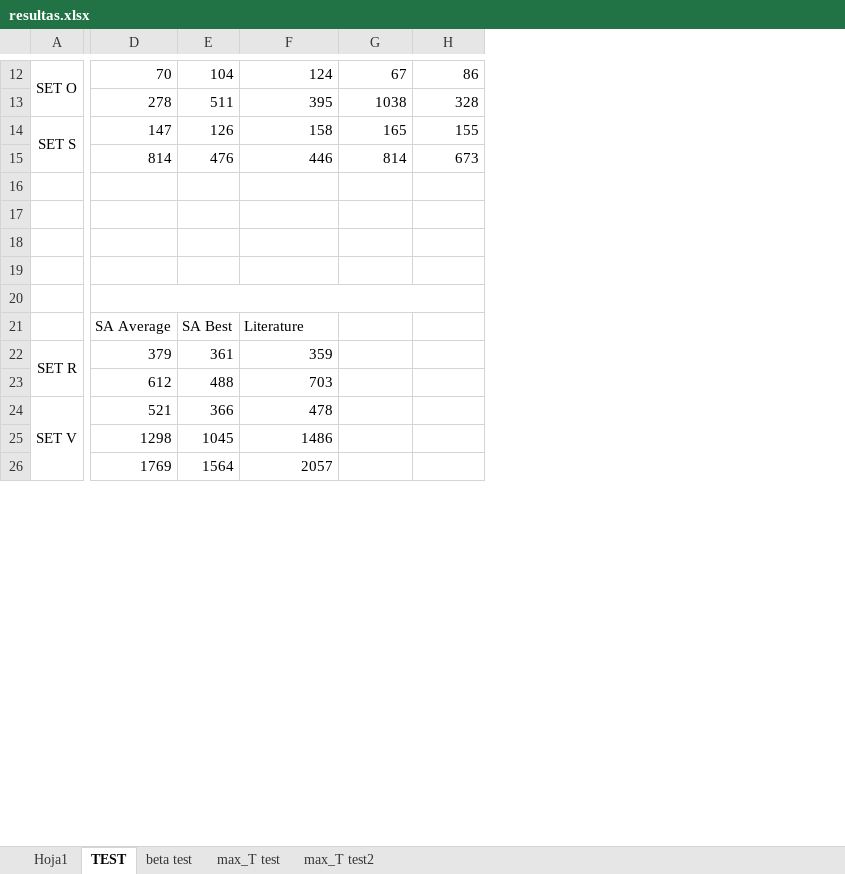
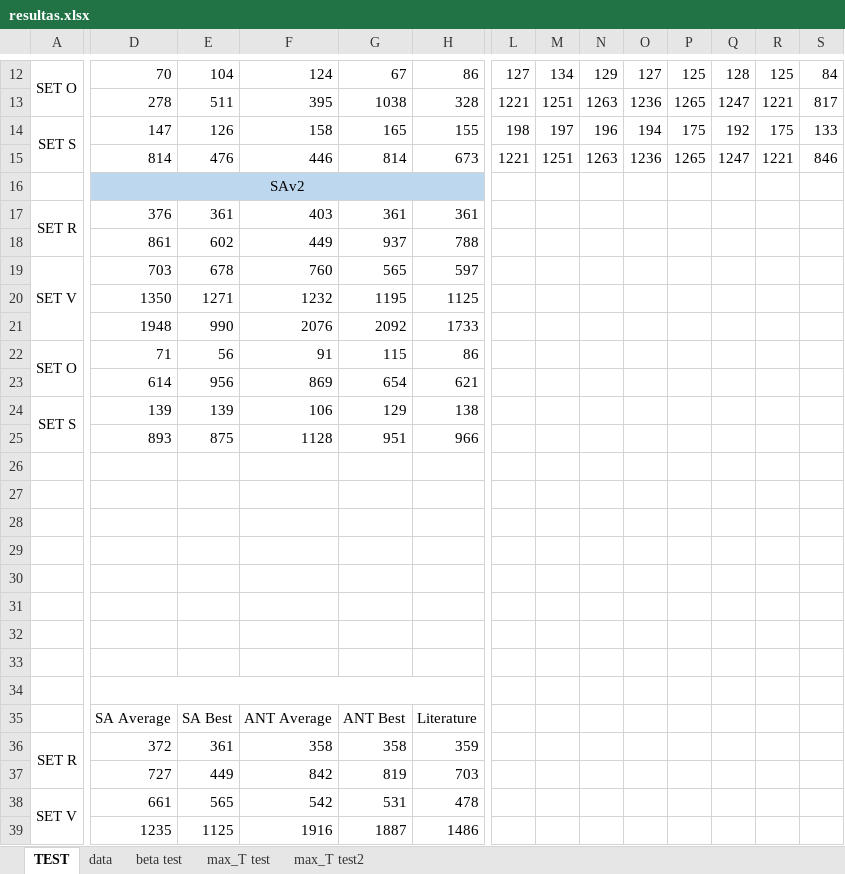
Before and after one commit to Shiroko7/grctvrp_test, an Excel workbook: resultas.xlsx, sheet TEST, drawn as a sheet; only a part is shown, gaps mark what is left out; values as stored, in another font and other column widths than the file's, no borders; removed rows and columns are numbered as before the commit, all else as after; rows hold the shown columns only; the diff covers the shown part only; the diff names each change by its address in the sheet, - before the commit and + after, or states it on an @@ line.

```diff
--- a/resultas.xlsx (sheet TEST)
+++ b/resultas.xlsx (sheet TEST)
-sheet tab: Hoja1
+sheet tab: data
@@ sheet tab order changed: TEST | data | beta test | max_T test | max_T test2 @@
+column L, rows 12-15: 127 | 1221 | 198 | 1221
+column M, rows 12-15: 134 | 1251 | 197 | 1251
+column N, rows 12-15: 129 | 1263 | 196 | 1263
+column O, rows 12-15: 127 | 1236 | 194 | 1236
+column P, rows 12-15: 125 | 1265 | 175 | 1265
+column Q, rows 12-15: 128 | 1247 | 192 | 1247
+column R, rows 12-15: 125 | 1221 | 175 | 1221
+column S, rows 12-15: 84 | 817 | 133 | 846
+row 16:  | SAv2
+row 17: SET R | 376 | 361 | 403 | 361 | 361
+row 18:  | 861 | 602 | 449 | 937 | 788
+row 19: SET V | 703 | 678 | 760 | 565 | 597
+row 20:  | 1350 | 1271 | 1232 | 1195 | 1125
+row 21:  | 1948 | 990 | 2076 | 2092 | 1733
+row 22: SET O | 71 | 56 | 91 | 115 | 86
+row 23:  | 614 | 956 | 869 | 654 | 621
+row 24: SET S | 139 | 139 | 106 | 129 | 138
+row 25:  | 893 | 875 | 1128 | 951 | 966
-D20:J20 merged
+row 31: (empty)
+row 32: (empty)
+row 33: (empty)
+row 34: (empty)
-F35: Literature
+F35: ANT Average
-G35: (empty)
+G35: ANT Best
-H35: (empty)
+H35: Literature
-D36: 379
+D36: 372
-F36: 359
+F36: 358
-G36: (empty)
+G36: 358
-H36: (empty)
+H36: 359
-row 23:  | 612 | 488 | 703
+row 37:  | 727 | 449 | 842 | 819 | 703
-D38: 521
+D38: 661
-E38: 366
+E38: 565
-F38: 478
+F38: 542
-G38: (empty)
+G38: 531
-H38: (empty)
+H38: 478
-row 25:  | 1298 | 1045 | 1486
-row 26:  | 1769 | 1564 | 2057
+row 39:  | 1235 | 1125 | 1916 | 1887 | 1486
```
Also changed, not shown: 3 added rows, 2 removed rows, 11 edited cells, cell formats and merged cells elsewhere in this sheet, 7 other files.
